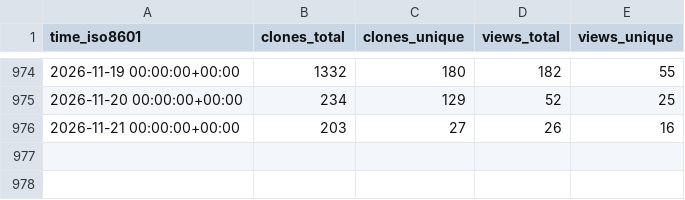
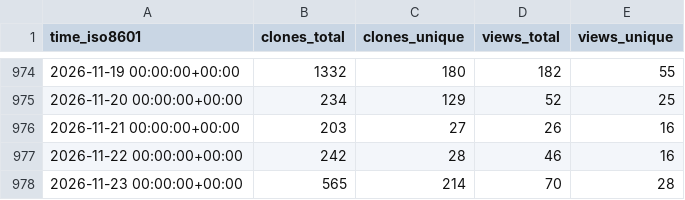
Before and after one commit to mgduda/MPAS-Model-stats, a CSV file: MPAS-Dev/MPAS-Model/ghrs-data/views_clones_aggregate.csv, drawn as a sheet; only a part is shown, gaps mark what is left out; the diff names each change by its address in the sheet, - before the commit and + after, or states it on an @@ line.

```diff
--- a/MPAS-Dev/MPAS-Model/ghrs-data/views_clones_aggregate.csv
+++ b/MPAS-Dev/MPAS-Model/ghrs-data/views_clones_aggregate.csv
+row 977: 2026-11-22 00:00:00+00:00 | 242 | 28 | 46 | 16
+row 978: 2026-11-23 00:00:00+00:00 | 565 | 214 | 70 | 28
```
Also changed, not shown: 1 other file.
